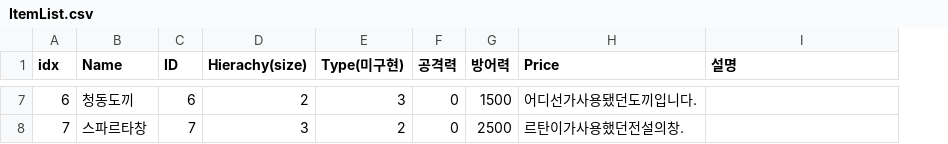
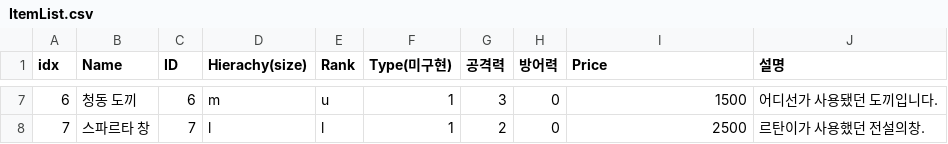
Before and after one commit to yjkim-npl/Sparta_W2_Proj_TXTRPG, a CSV file: Assets/ItemList.csv, drawn as a sheet; only a part is shown, gaps mark what is left out; addresses are those after the commit; the diff covers the shown part only; the diff names each change by its address in the sheet, - before the commit and + after, or states it on an @@ line.

Commit message:
Hierachy(size) system was implemented

```diff
--- a/Assets/ItemList.csv
+++ b/Assets/ItemList.csv
+column E (Rank), rows 7-8: u | l
-B7 (Name): 청동도끼
+B7 (Name): 청동 도끼
-D7 (Hierachy(size)): 2
+D7 (Hierachy(size)): m
-F7 (Type(미구현)): 3
+F7 (Type(미구현)): 1
-G7 (공격력): 0
+G7 (공격력): 3
-H7 (방어력): 1500
+H7 (방어력): 0
-I7 (Price): 어디선가사용됐던도끼입니다.
+I7 (Price): 1500
-J7 (설명): (empty)
+J7 (설명): 어디선가 사용됐던 도끼입니다.
-B8 (Name): 스파르타창
+B8 (Name): 스파르타 창
-D8 (Hierachy(size)): 3
+D8 (Hierachy(size)): l
-F8 (Type(미구현)): 2
+F8 (Type(미구현)): 1
-G8 (공격력): 0
+G8 (공격력): 2
-H8 (방어력): 2500
+H8 (방어력): 0
-I8 (Price): 르탄이가사용했던전설의창.
+I8 (Price): 2500
-J8 (설명): (empty)
+J8 (설명): 르탄이가 사용했던 전설의창.
```
Also changed, not shown: 33 edited cells elsewhere in this file, 9 other files.
